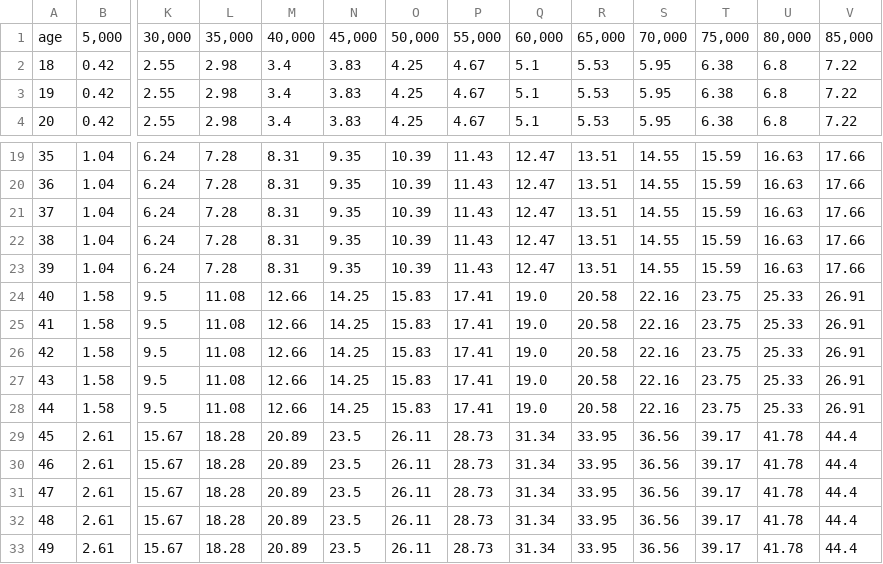
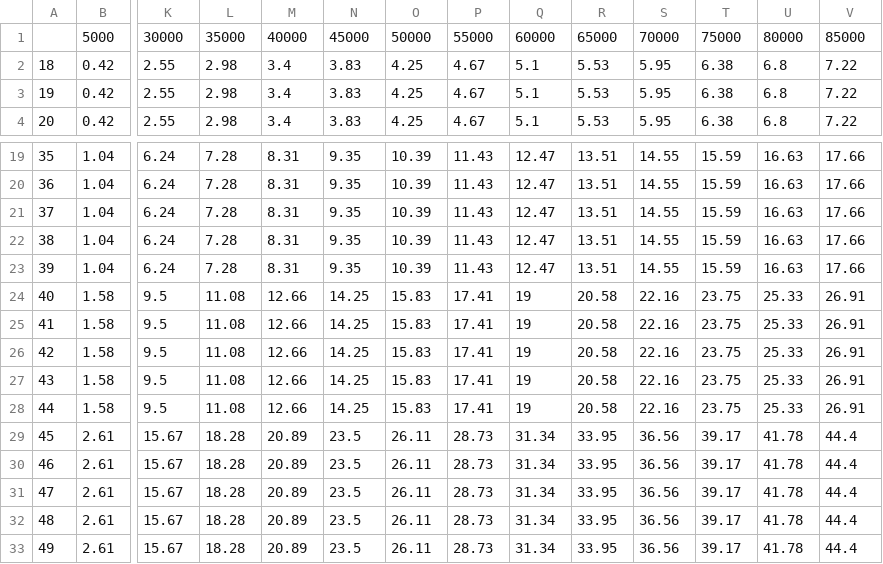
Before and after one commit to RajaShekhar1/IPC, a CSV file: taa/services/products/data_files/CIEMP-rates---NonSmoking-Semimonthly.csv, drawn as a sheet; only a part is shown, gaps mark what is left out; removed rows and columns are numbered as before the commit, all else as after; rows hold the shown columns only; the diff names each change by its address in the sheet, - before the commit and + after, or states it on an @@ line.

```diff
--- a/taa/services/products/data_files/CIEMP-rates---NonSmoking-Semimonthly.csv
+++ b/taa/services/products/data_files/CIEMP-rates---NonSmoking-Semimonthly.csv
-row 1: age | 5,000 | 30,000 | 35,000 | 40,000 | 45,000 | 50,000 | 55,000 | 60,000 | 65,000 | 70,000 | 75,000 | 80,000 | 85,000
+row 1:  | 5000 | 30000 | 35000 | 40000 | 45000 | 50000 | 55000 | 60000 | 65000 | 70000 | 75000 | 80000 | 85000
-Q24:Q28: 19.0
+Q24:Q28: 19
```
Also changed, not shown: taa/services/products/data_files/CIEMP-rates---NonSmoking-Biweekly.csv, taa/services/products/data_files/CIEMP-rates---NonSmoking-Monthly.csv, 6 other files.
